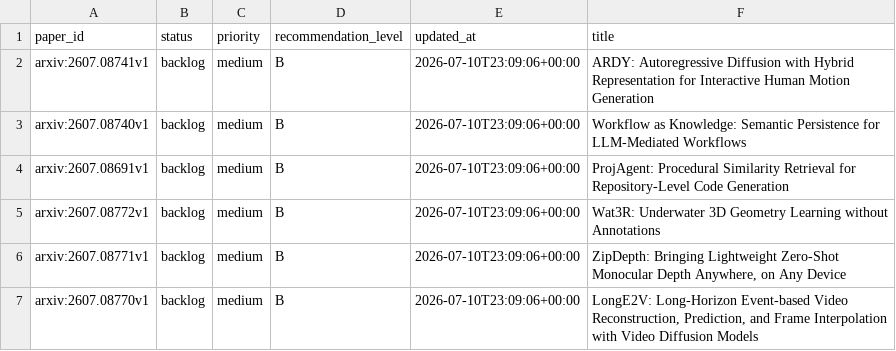
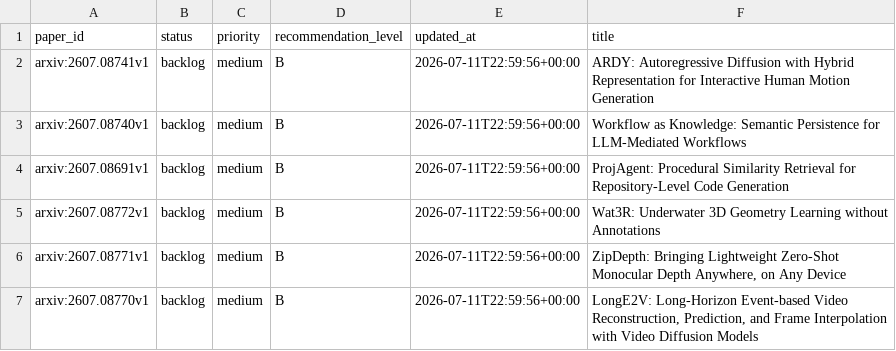
Before and after one commit to JayeCheng/paper-learning-system, a CSV file: data/exports/reading_status.csv, drawn as a sheet.

```diff
--- a/data/exports/reading_status.csv
+++ b/data/exports/reading_status.csv
@@ -1,7 +1,7 @@
 paper_id,status,priority,recommendation_level,updated_at,title
-arxiv:2607.08741v1,backlog,medium,B,2026-07-10T23:09:06+00:00,ARDY: Autoregressive Diffusion with Hybrid Representation for Interactive Human Motion Generation
-arxiv:2607.08740v1,backlog,medium,B,2026-07-10T23:09:06+00:00,Workflow as Knowledge: Semantic Persistence for LLM-Mediated Workflows
-arxiv:2607.08691v1,backlog,medium,B,2026-07-10T23:09:06+00:00,ProjAgent: Procedural Similarity Retrieval for Repository-Level Code Generation
-arxiv:2607.08772v1,backlog,medium,B,2026-07-10T23:09:06+00:00,Wat3R: Underwater 3D Geometry Learning without Annotations
-arxiv:2607.08771v1,backlog,medium,B,2026-07-10T23:09:06+00:00,"ZipDepth: Bringing Lightweight Zero-Shot Monocular Depth Anywhere, on Any Device"
-arxiv:2607.08770v1,backlog,medium,B,2026-07-10T23:09:06+00:00,"LongE2V: Long-Horizon Event-based Video Reconstruction, Prediction, and Frame Interpolation with Video Diffusion Models"
+arxiv:2607.08741v1,backlog,medium,B,2026-07-11T22:59:56+00:00,ARDY: Autoregressive Diffusion with Hybrid Representation for Interactive Human Motion Generation
+arxiv:2607.08740v1,backlog,medium,B,2026-07-11T22:59:56+00:00,Workflow as Knowledge: Semantic Persistence for LLM-Mediated Workflows
+arxiv:2607.08691v1,backlog,medium,B,2026-07-11T22:59:56+00:00,ProjAgent: Procedural Similarity Retrieval for Repository-Level Code Generation
+arxiv:2607.08772v1,backlog,medium,B,2026-07-11T22:59:56+00:00,Wat3R: Underwater 3D Geometry Learning without Annotations
+arxiv:2607.08771v1,backlog,medium,B,2026-07-11T22:59:56+00:00,"ZipDepth: Bringing Lightweight Zero-Shot Monocular Depth Anywhere, on Any Device"
+arxiv:2607.08770v1,backlog,medium,B,2026-07-11T22:59:56+00:00,"LongE2V: Long-Horizon Event-based Video Reconstruction, Prediction, and Frame Interpolation with Video Diffusion Models"
```
Also changed, not shown: 6 other files.
